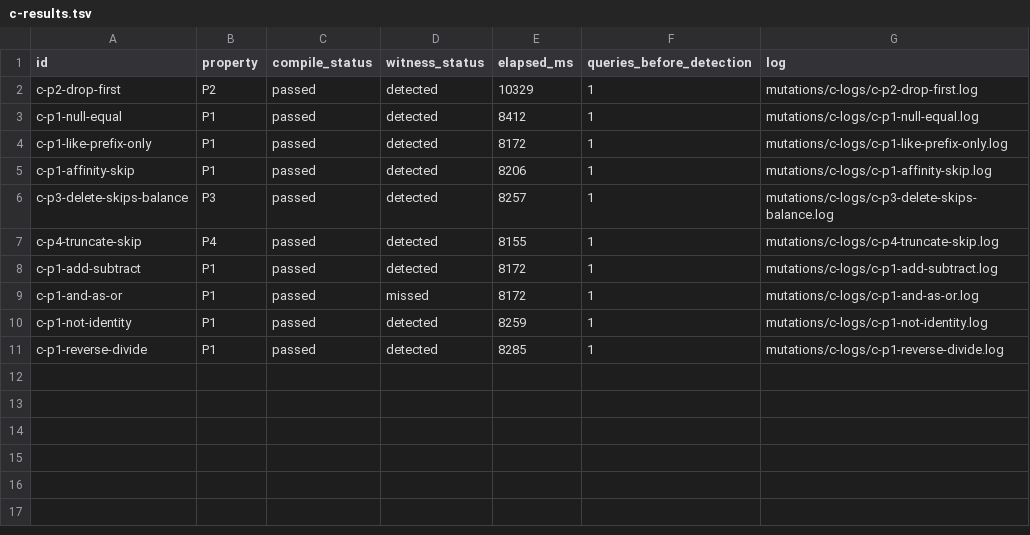
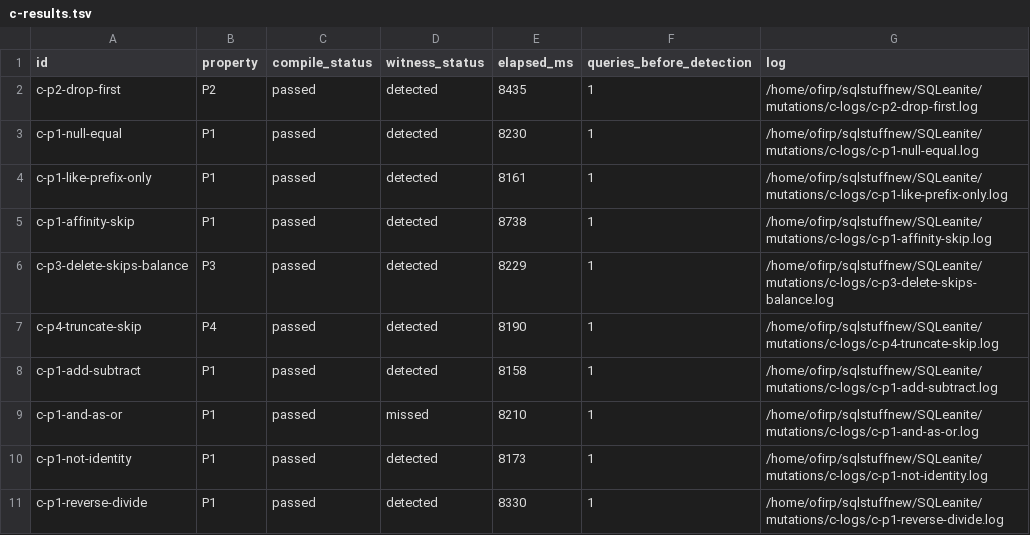
Before and after one commit to adamritter/sqleanite, a TSV file: mutations/c-results.tsv, drawn as a sheet.

Commit message:
snapshot one full reproduction run as the artifact page
Workstream E. `SQLITE_SOURCE_DIR=... ROWS=2000 scripts/reproduce-all.sh` end to
end, exit 0, sixteen steps. Only QUICK had been verified before, which skipped
the C mutation arm, both crash sweeps, the scaling curves and the full
compatibility cross -- i.e. most of the evidence.

What the full run adds:

  * C mutation arm, which needed a clean SQLite worktree to run at all: 10
    mutations, 10/10 compile, 9/10 detected by an executed witness, and
    `c-p1-and-as-or` missed entirely. That last one is the point. The Lean arm is
    21/21 rejected at build time with zero queries executed; the C arm needs an
    execution and one fault still escapes.
  * crash injection 25/25 old-or-new, power-loss 20/20, and the power-loss
    mutation control tearing 20/20. A control that cannot fail is not a control,
    so the third row is what gives the first two meaning.
  * the full feature x page-size compatibility cross, 53 accepted and 3 declared.

docs/RESULTS.md reports YCSB beside the twelve public workloads and states the
write-heavy A/B/F ratios (9.7x-13.6x) as the weakest number in the document
rather than leaving them below a table of read workloads. Each row names the
script that reproduces it.

Proof latency, measured rather than assumed, is worse than expected and is
recorded as such: a whitespace edit to any probed module costs 386-399 s against
448 s for a clean rebuild, so incremental compilation buys 11-14%. Anyone
extending this should expect a ~6.5 minute cycle per edit whatever they touch.
The structural fix -- splitting Core so statement semantics and storage
representation are not co-imported -- is named and not attempted.

Mutation TSVs refreshed from this run.

```diff
--- a/mutations/c-results.tsv
+++ b/mutations/c-results.tsv
@@ -1,11 +1,11 @@
 id	property	compile_status	witness_status	elapsed_ms	queries_before_detection	log
-c-p2-drop-first	P2	passed	detected	10329	1	mutations/c-logs/c-p2-drop-first.log
-c-p1-null-equal	P1	passed	detected	8412	1	mutations/c-logs/c-p1-null-equal.log
-c-p1-like-prefix-only	P1	passed	detected	8172	1	mutations/c-logs/c-p1-like-prefix-only.log
-c-p1-affinity-skip	P1	passed	detected	8206	1	mutations/c-logs/c-p1-affinity-skip.log
-c-p3-delete-skips-balance	P3	passed	detected	8257	1	mutations/c-logs/c-p3-delete-skips-balance.log
-c-p4-truncate-skip	P4	passed	detected	8155	1	mutations/c-logs/c-p4-truncate-skip.log
-c-p1-add-subtract	P1	passed	detected	8172	1	mutations/c-logs/c-p1-add-subtract.log
-c-p1-and-as-or	P1	passed	missed	8172	1	mutations/c-logs/c-p1-and-as-or.log
-c-p1-not-identity	P1	passed	detected	8259	1	mutations/c-logs/c-p1-not-identity.log
-c-p1-reverse-divide	P1	passed	detected	8285	1	mutations/c-logs/c-p1-reverse-divide.log
+c-p2-drop-first	P2	passed	detected	8435	1	/home/ofirp/sqlstuffnew/SQLeanite/mutations/c-logs/c-p2-drop-first.log
+c-p1-null-equal	P1	passed	detected	8230	1	/home/ofirp/sqlstuffnew/SQLeanite/mutations/c-logs/c-p1-null-equal.log
+c-p1-like-prefix-only	P1	passed	detected	8161	1	/home/ofirp/sqlstuffnew/SQLeanite/mutations/c-logs/c-p1-like-prefix-only.log
+c-p1-affinity-skip	P1	passed	detected	8738	1	/home/ofirp/sqlstuffnew/SQLeanite/mutations/c-logs/c-p1-affinity-skip.log
+c-p3-delete-skips-balance	P3	passed	detected	8229	1	/home/ofirp/sqlstuffnew/SQLeanite/mutations/c-logs/c-p3-delete-skips-balance.log
+c-p4-truncate-skip	P4	passed	detected	8190	1	/home/ofirp/sqlstuffnew/SQLeanite/mutations/c-logs/c-p4-truncate-skip.log
+c-p1-add-subtract	P1	passed	detected	8158	1	/home/ofirp/sqlstuffnew/SQLeanite/mutations/c-logs/c-p1-add-subtract.log
+c-p1-and-as-or	P1	passed	missed	8210	1	/home/ofirp/sqlstuffnew/SQLeanite/mutations/c-logs/c-p1-and-as-or.log
+c-p1-not-identity	P1	passed	detected	8173	1	/home/ofirp/sqlstuffnew/SQLeanite/mutations/c-logs/c-p1-not-identity.log
+c-p1-reverse-divide	P1	passed	detected	8330	1	/home/ofirp/sqlstuffnew/SQLeanite/mutations/c-logs/c-p1-reverse-divide.log
```
Also changed, not shown: mutations/results.tsv, 3 other files.
